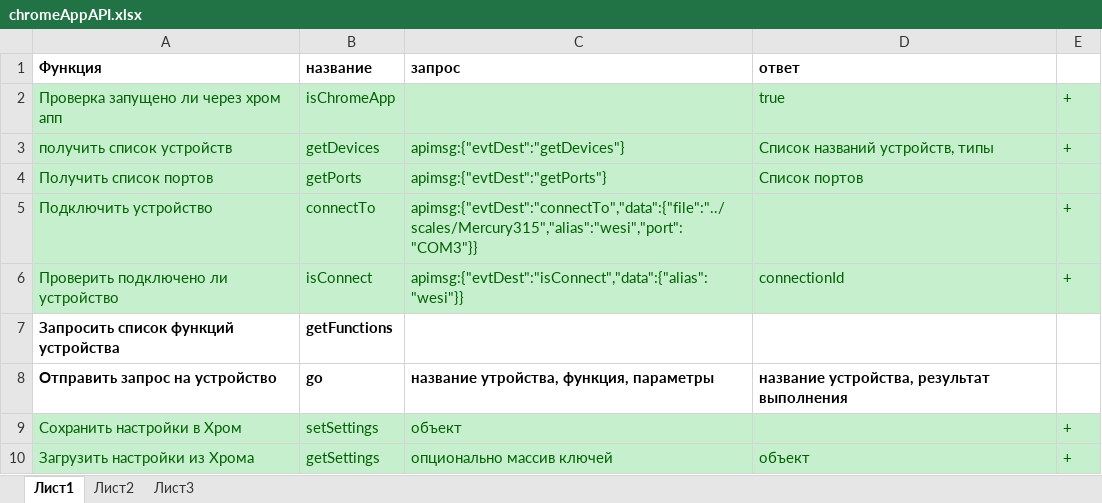
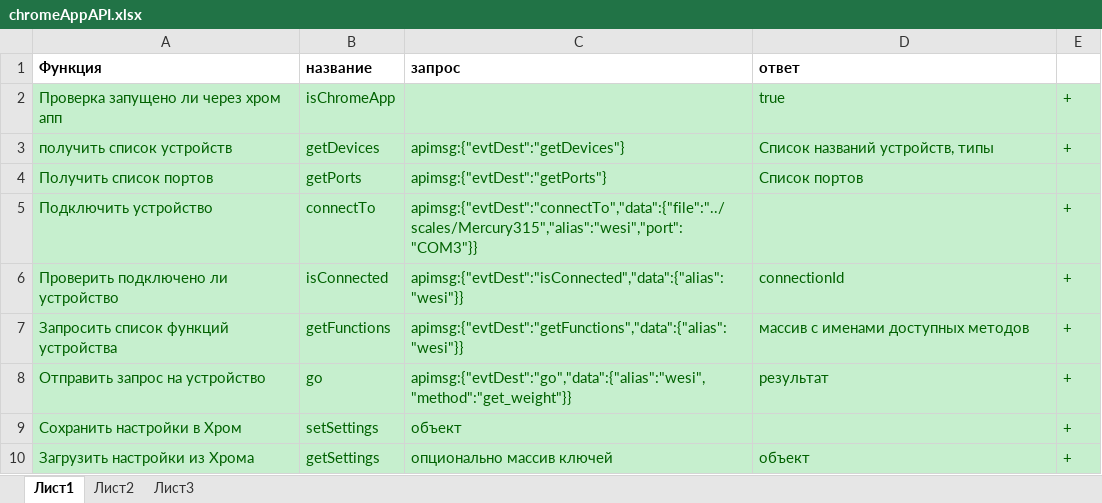
Before and after one commit to StipJey/ChrApp-COMInterface, an Excel workbook: app/docs/chromeAppAPI.xlsx, sheet Лист1, drawn as a sheet; values as stored, in another font and other column widths than the file's, no borders; the diff names each change by its address in the sheet, - before the commit and + after, or states it on an @@ line.

```diff
--- a/app/docs/chromeAppAPI.xlsx (sheet Лист1)
+++ b/app/docs/chromeAppAPI.xlsx (sheet Лист1)
-B6 (название): isConnect
+B6 (название): isConnected
-C6 (запрос): apimsg:{"evtDest":"isConnect","data":{"alias":"wesi"}}
+C6 (запрос): apimsg:{"evtDest":"isConnected","data":{"alias":"wesi"}}
-A7:E8 fill: none
+A7:E8 fill: #C6EFCE
@@ A7:B7 bold: on → off, text colour: black → #006100 @@
-C7 (запрос): (empty)
+C7 (запрос): apimsg:{"evtDest":"getFunctions","data":{"alias":"wesi"}}
-D7 (ответ): (empty)
+D7 (ответ): массив с именами доступных методов
-E7:E8: (empty)
+E7:E8: +
@@ A8:D8 bold: on → off, text colour: black → #006100 @@
-C8 (запрос): название утройства, функция, параметры
+C8 (запрос): apimsg:{"evtDest":"go","data":{"alias":"wesi","method":"get_weight"}}
-D8 (ответ): название устройства, результат выполнения
+D8 (ответ): результат
```
Also changed, not shown: 2 other files.
